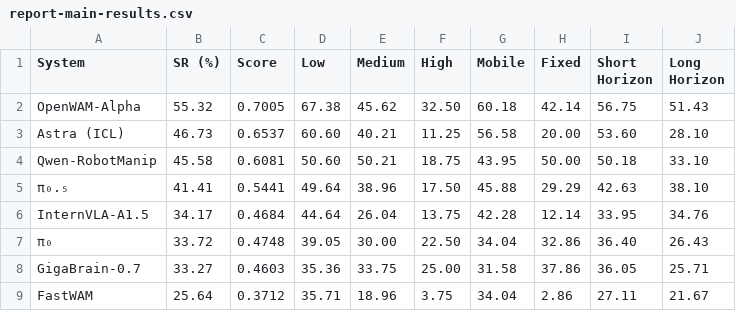
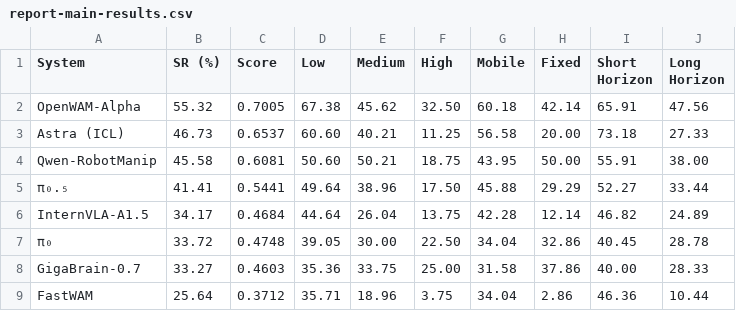
Before and after one commit to InternRobotics/EBench-Astra-Tech-Report, a CSV file: dist/data/report-main-results.csv, drawn as a sheet.

Commit message:
Correct the task horizon labels and every result derived from them
The EBench analysis script shipped wrong horizon labels. Per the benchmark
designers, pen, microwave and every tabletop task except install_gear are
long-horizon. That moves eight tasks, so the groups become 11 short and 15
long, and the mobile cross-groups 10 short and 9 long. Per-task SR and Score
are unchanged; only the labels and what is averaged over them move.

Rewritten from the per-task source: the horizon labels in tasks.json and
report-tasks.csv, the Short/Long group values and counts in report-figures,
report-main-results and report-attributes, the mobile short/long cross-groups
in analysis-insights, and the recorded hash of tasks.json. Before writing, the
old labels were used to recompute the stored groups exactly, confirming the
same averaging and rounding; after writing, an independent check recomputed
all 563 derived values from tasks.json.

What changes in the argument: GPT-6-Astra now ranks first over the 11
short-horizon tasks (73.18%) and sixth over the 15 long-horizon ones (27.33%),
and leads the 10 mobile short-horizon tasks at 79.00% against OpenWAM-α's
68.50%. Six of the fifteen long-horizon tasks are tabletop D&P, so the horizon
paragraph now separates them: 20.83% there, 31.67% on the nine mobile ones.

All six precision-by-horizon combinations now occur, so the filter comment,
the filter test and the validator locks on group sizes and the mobile
short-horizon rate follow the new data.

```diff
--- a/dist/data/report-main-results.csv
+++ b/dist/data/report-main-results.csv
@@ -1,9 +1,9 @@
 System,SR (%),Score,Low,Medium,High,Mobile,Fixed,Short Horizon,Long Horizon
-OpenWAM-Alpha,55.32,0.7005,67.38,45.62,32.50,60.18,42.14,56.75,51.43
-Astra (ICL),46.73,0.6537,60.60,40.21,11.25,56.58,20.00,53.60,28.10
-Qwen-RobotManip,45.58,0.6081,50.60,50.21,18.75,43.95,50.00,50.18,33.10
-π₀.₅,41.41,0.5441,49.64,38.96,17.50,45.88,29.29,42.63,38.10
-InternVLA-A1.5,34.17,0.4684,44.64,26.04,13.75,42.28,12.14,33.95,34.76
-π₀,33.72,0.4748,39.05,30.00,22.50,34.04,32.86,36.40,26.43
-GigaBrain-0.7,33.27,0.4603,35.36,33.75,25.00,31.58,37.86,36.05,25.71
-FastWAM,25.64,0.3712,35.71,18.96,3.75,34.04,2.86,27.11,21.67
+OpenWAM-Alpha,55.32,0.7005,67.38,45.62,32.50,60.18,42.14,65.91,47.56
+Astra (ICL),46.73,0.6537,60.60,40.21,11.25,56.58,20.00,73.18,27.33
+Qwen-RobotManip,45.58,0.6081,50.60,50.21,18.75,43.95,50.00,55.91,38.00
+π₀.₅,41.41,0.5441,49.64,38.96,17.50,45.88,29.29,52.27,33.44
+InternVLA-A1.5,34.17,0.4684,44.64,26.04,13.75,42.28,12.14,46.82,24.89
+π₀,33.72,0.4748,39.05,30.00,22.50,34.04,32.86,40.45,28.78
+GigaBrain-0.7,33.27,0.4603,35.36,33.75,25.00,31.58,37.86,40.00,28.33
+FastWAM,25.64,0.3712,35.71,18.96,3.75,34.04,2.86,46.36,10.44
```
Also changed, not shown: 10 other files.
